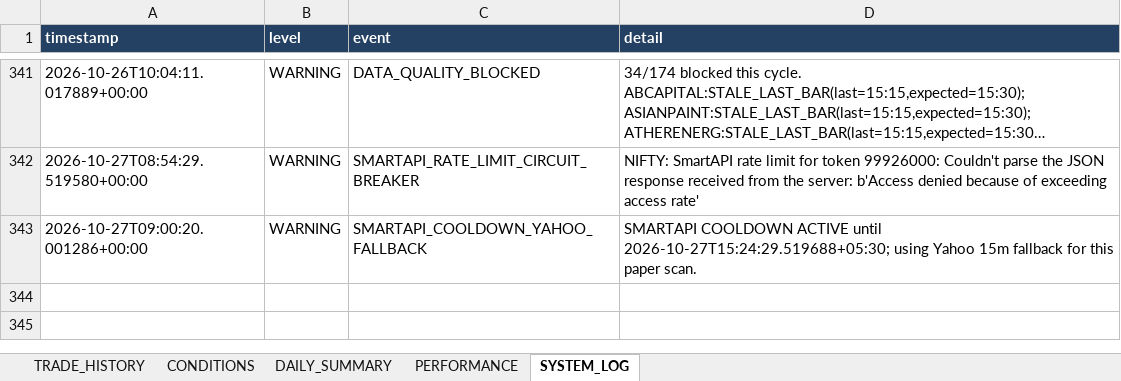
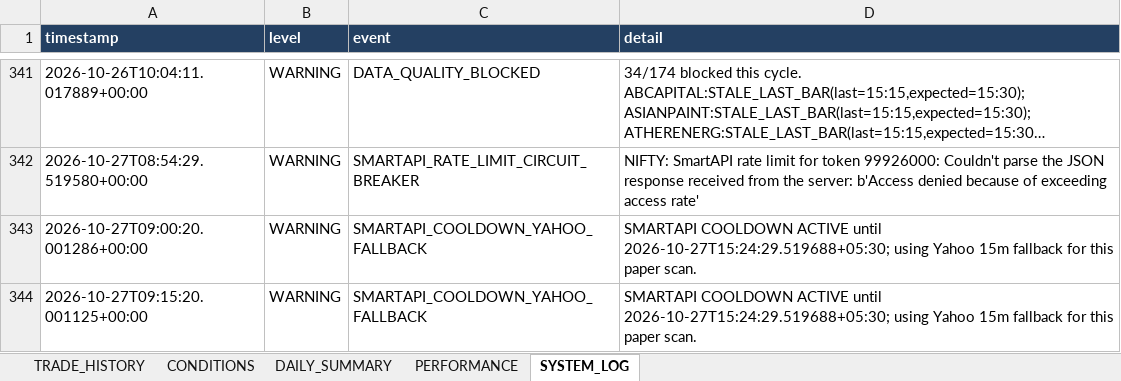
Before and after one commit to arvindpca/NIFTY-POC24-SMC5M, an Excel workbook: data/strategy_b_paper_history.xlsx, sheet SYSTEM_LOG, drawn as a sheet; only a part is shown, gaps mark what is left out; long unchanged cells end in …; values as stored, in another font and other column widths than the file's, no borders; the diff names each change by its address in the sheet, - before the commit and + after, or states it on an @@ line.

```diff
--- a/data/strategy_b_paper_history.xlsx (sheet SYSTEM_LOG)
+++ b/data/strategy_b_paper_history.xlsx (sheet SYSTEM_LOG)
+row 344: 2026-10-27T09:15:20.001125+00:00 | WARNING | SMARTAPI_COOLDOWN_YAHOO_FALLBACK | SMARTAPI COOLDOWN ACTIVE until 2026-10-27T15:24:29.519688+05:30; using Yahoo 15m fallback for this paper scan.
```
Also changed, not shown: sheet PERFORMANCE, 2 other files.
